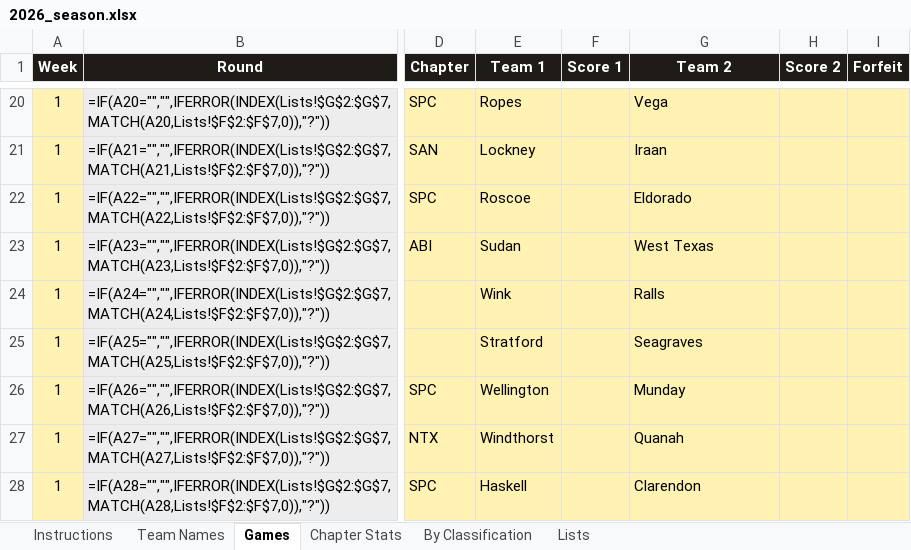
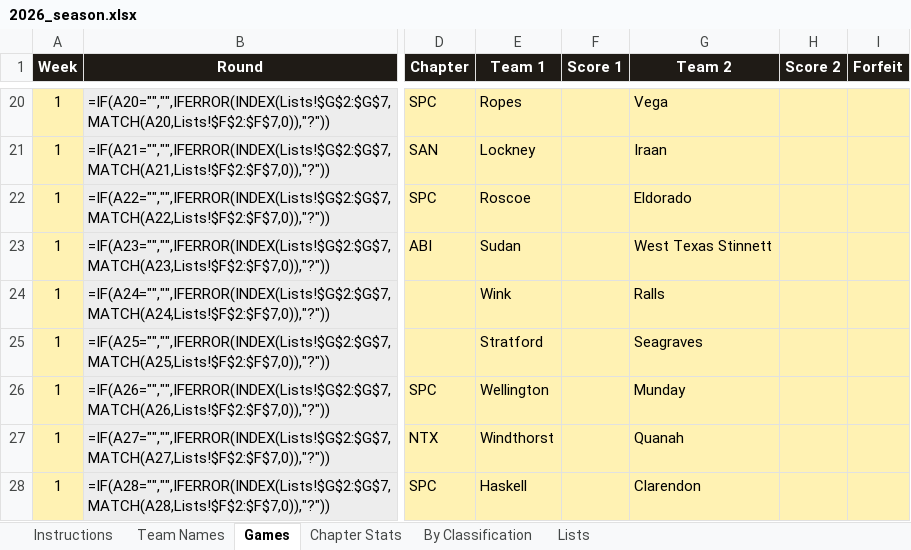
Before and after one commit to colemic2006/texasplayoffs, an Excel workbook: season/2026/2026_season.xlsx, sheet Games, drawn as a sheet; only a part is shown, gaps mark what is left out; values as stored, in another font and other column widths than the file's, no borders; formulas without a stored value are shown as written; conditional formats not drawn; the diff names each change by its address in the sheet, - before the commit and + after, or states it on an @@ line.

```diff
--- a/season/2026/2026_season.xlsx (sheet Games)
+++ b/season/2026/2026_season.xlsx (sheet Games)
-G23 (Team 2): West Texas
+G23 (Team 2): West Texas Stinnett
```
Also changed, not shown: 7 other files.
